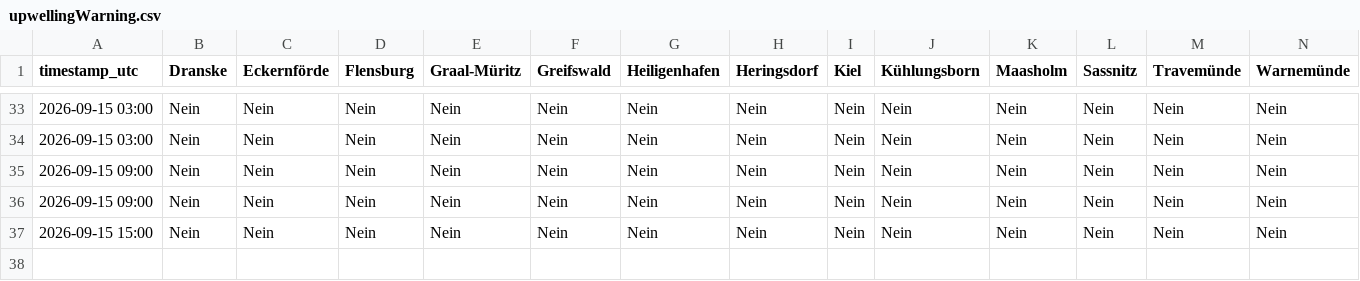
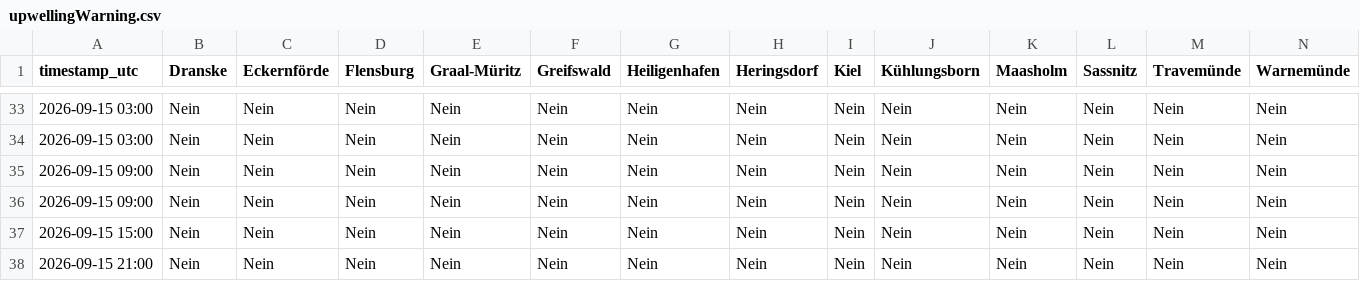
Before and after one commit to sw-of/detectUpwellingBaltic, a CSV file: upwellingWarning.csv, drawn as a sheet; only a part is shown, gaps mark what is left out; rows hold the shown columns only; the diff names each change by its address in the sheet, - before the commit and + after, or states it on an @@ line.

```diff
--- a/upwellingWarning.csv
+++ b/upwellingWarning.csv
+row 38: 2026-09-15 21:00 | Nein | Nein | Nein | Nein | Nein | Nein | Nein | Nein | Nein | Nein | Nein | Nein | Nein
```
Also changed, not shown: archive/dranske/status_log.csv, archive/eckernfoerde/status_log.csv, 28 other files.
